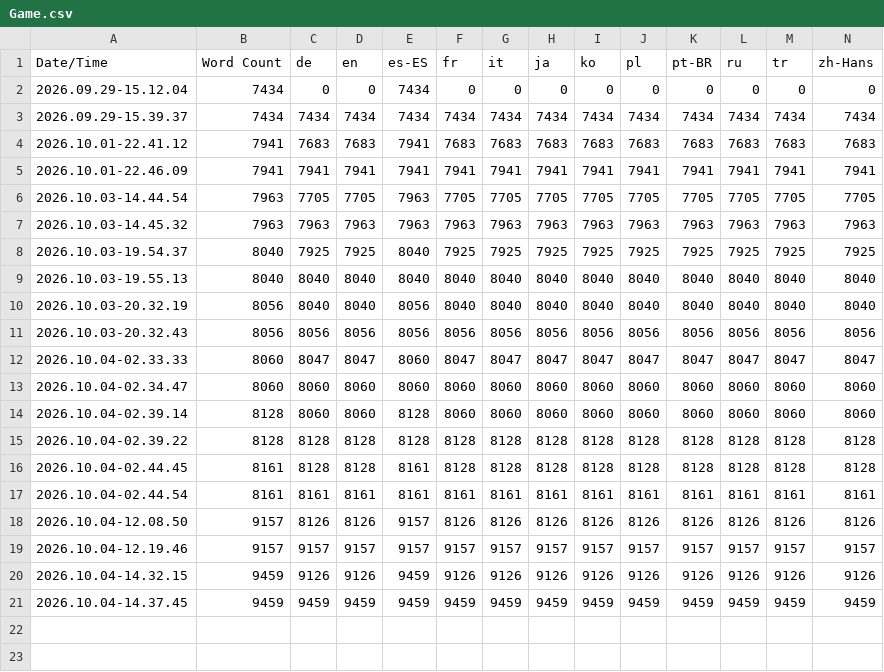
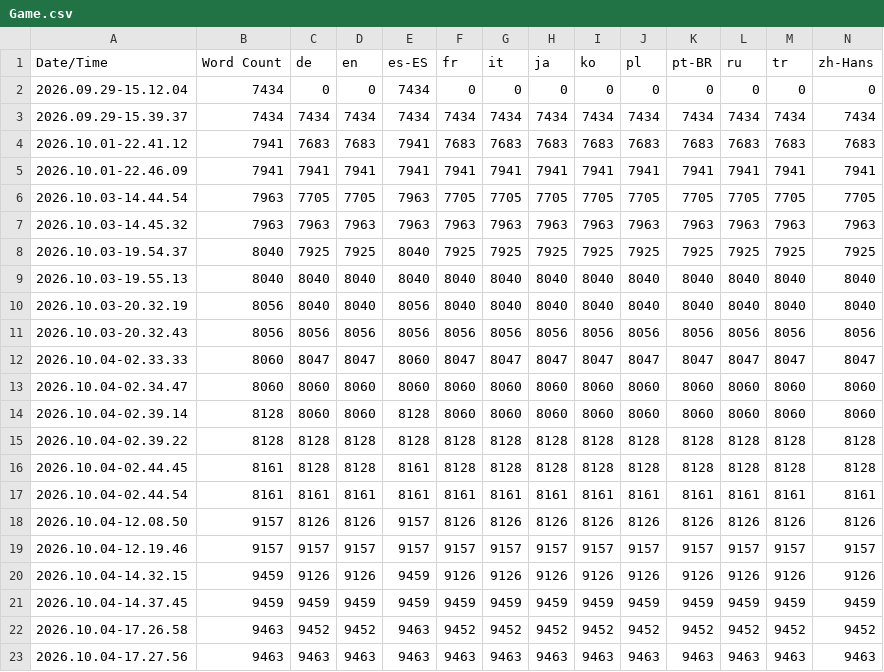
Before and after one commit to Unreal-portfolio/Tortunavy, a CSV file: Content/Localization/Game/Game.csv, drawn as a sheet; only a part is shown; rows hold the shown columns only; the diff names each change by its address in the sheet, - before the commit and + after, or states it on an @@ line.

Commit message:
chore(loc): recoger y traducir los nombres de los circuitos del Rally R01-R06
Recogida del objetivo Game tras la mezcla de la integración del 04-10: seis
claves nuevas (Tortunabo,RallyMapR01-R06) traducidas a los 12 idiomas,
importadas y compiladas en los .locres. Validador de la pipeline con 0 avisos.

```diff
--- a/Content/Localization/Game/Game.csv
+++ b/Content/Localization/Game/Game.csv
+row 22: 2026.10.04-17.26.58 | 9463 | 9452 | 9452 | 9463 | 9452 | 9452 | 9452 | 9452 | 9452 | 9452 | 9452 | 9452 | 9452
+row 23: 2026.10.04-17.27.56 | 9463 | 9463 | 9463 | 9463 | 9463 | 9463 | 9463 | 9463 | 9463 | 9463 | 9463 | 9463 | 9463
```
Also changed, not shown: 40 other files.
